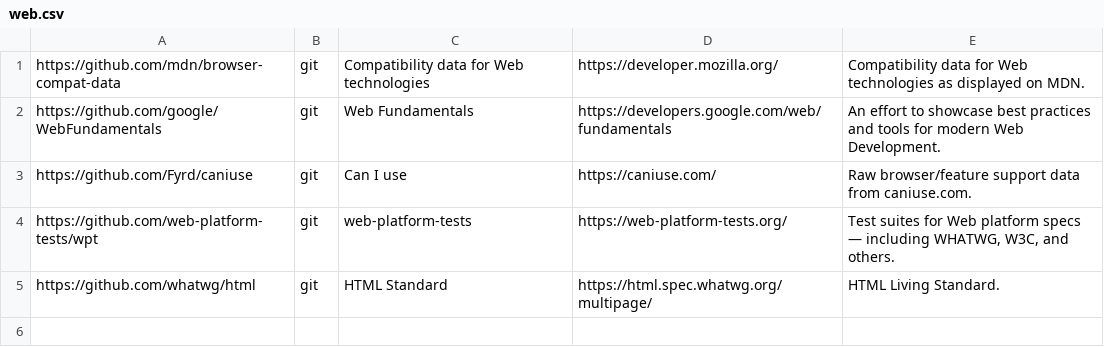
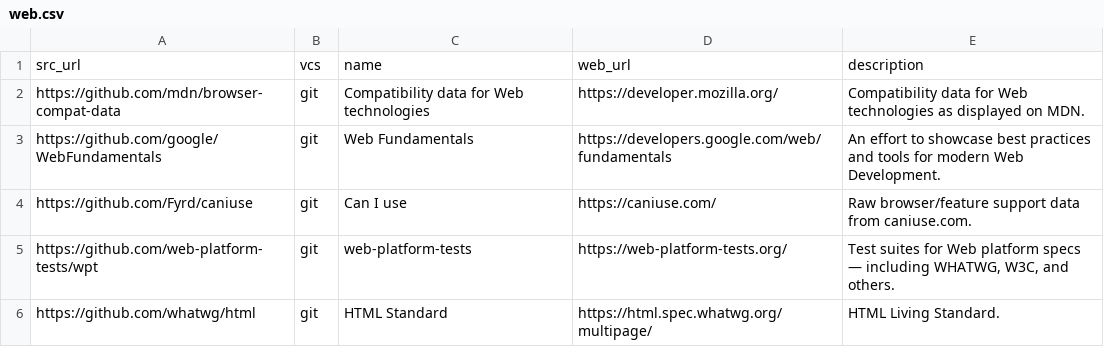
Before and after one commit to dg/folksonomy, a CSV file: web/web.csv, drawn as a sheet.

Commit message:
Fix header

```diff
--- a/web/web.csv
+++ b/web/web.csv
@@ -1 +1,2 @@
+src_url,vcs,name,web_url,description
 https://github.com/mdn/browser-compat-data,git,Compatibility data for Web technologies,https://developer.mozilla.org/,"Compatibility data for Web technologies as displayed on MDN."
```
